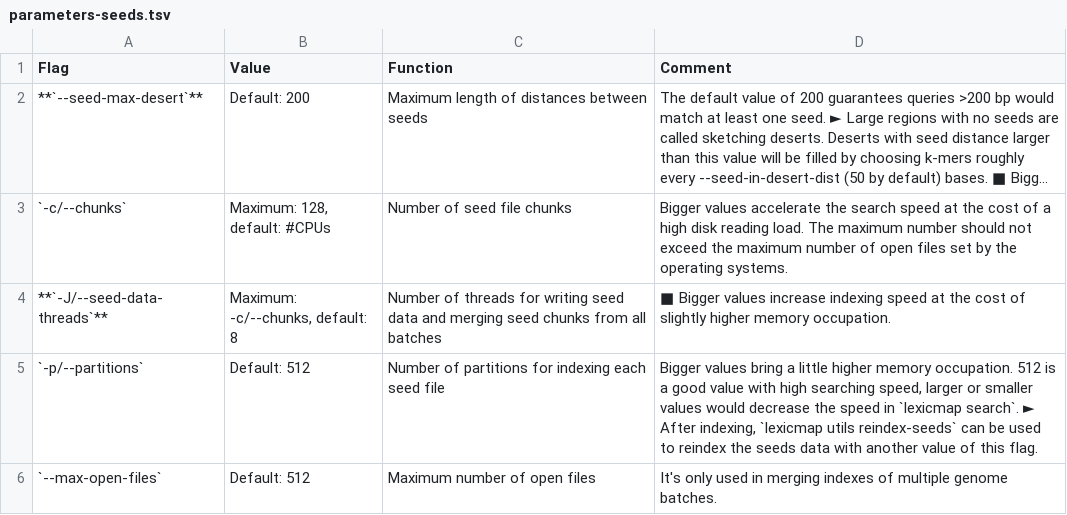
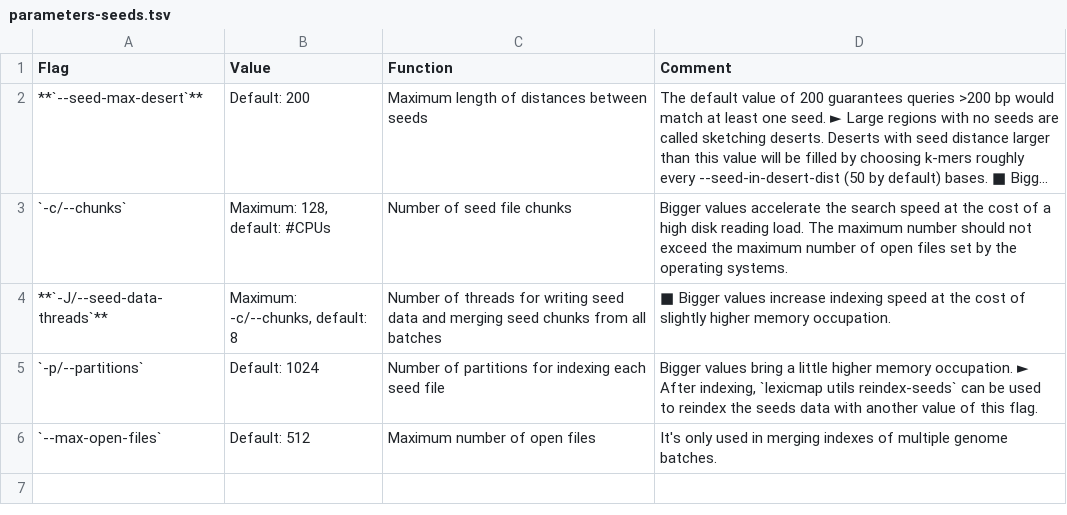
Before and after one commit to shenwei356/LexicMap, a TSV file: docs/content/tutorials/index/parameters-seeds.tsv, drawn as a sheet; long unchanged cells end in ….

```diff
--- a/docs/content/tutorials/index/parameters-seeds.tsv
+++ b/docs/content/tutorials/index/parameters-seeds.tsv
@@ -4,3 +4,3 @@ Flag	Value	Function	Comment
 **`-J/--seed-data-threads`**	Maximum: -c/--chunks, default: 8	Number of threads for writing seed data and merging seed chunks from all batches	■ Bigger values increase indexing speed at the cost of slightly higher memory occupation.
-`-p/--partitions`	Default: 512	Number of partitions for indexing each seed file	Bigger values bring a little higher memory occupation. 512 is a good value with high searching speed, larger or smaller values would decrease the speed in `lexicmap search`. ► After indexing, `lexicmap utils reindex-seeds` can be used to reindex the seeds data with  another value of this flag.
+`-p/--partitions`	Default: 1024	Number of partitions for indexing each seed file	Bigger values bring a little higher memory occupation. ► After indexing, `lexicmap utils reindex-seeds` can be used to reindex the seeds data with  another value of this flag.
 `--max-open-files`	Default: 512	Maximum number of open files	It's only used in merging indexes of multiple genome batches.
```
Also changed, not shown: demo/q.gene.fasta.lexicmap.tsv, demo/q.prophage.fasta.lexicmap.tsv, 16 other files.
